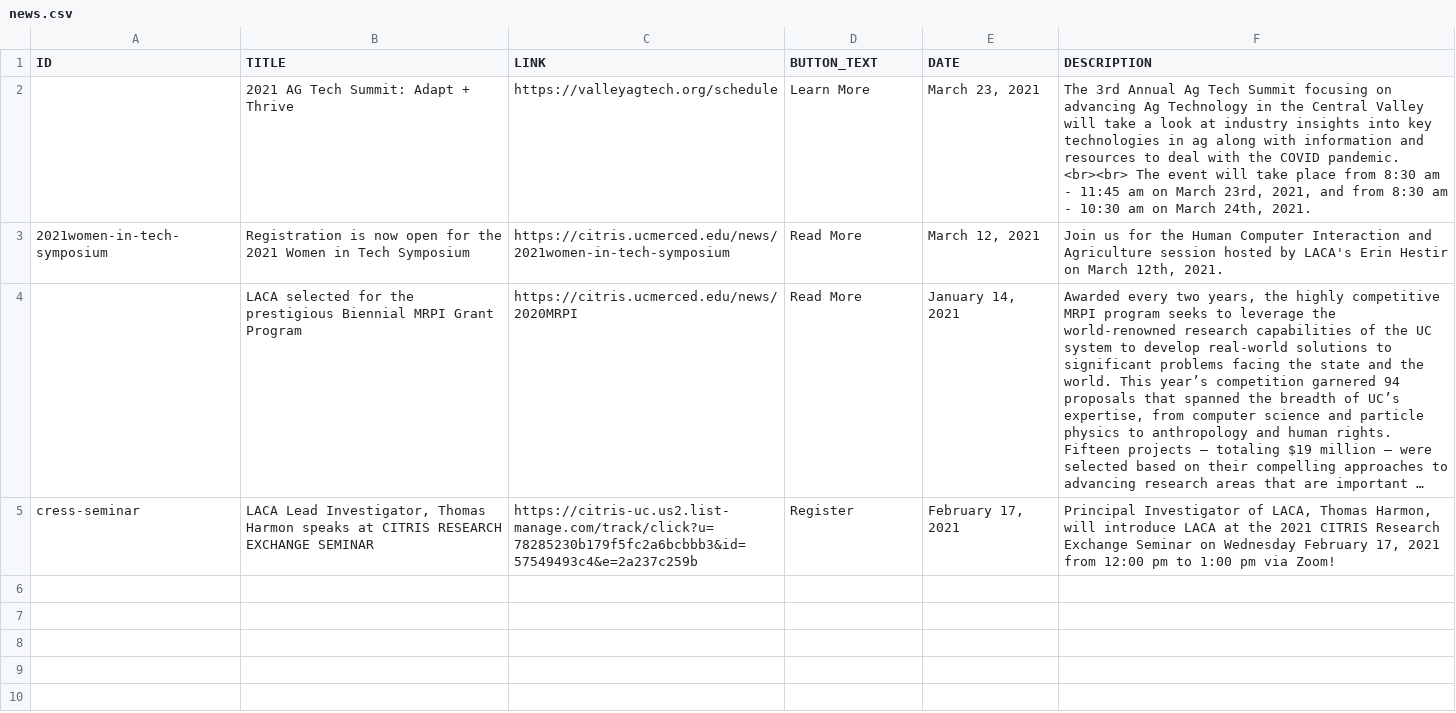
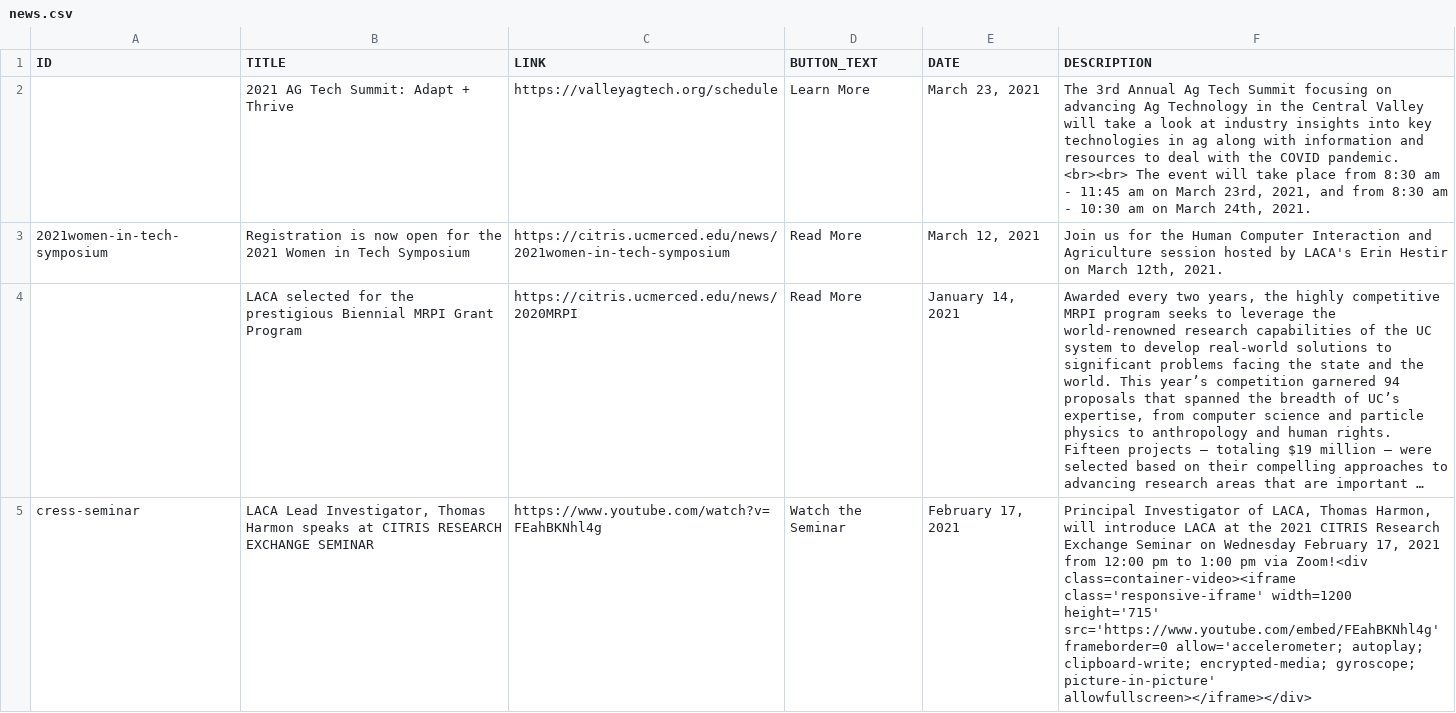
Before and after one commit to citris-ucmerced/LACA, a CSV file: news.csv, drawn as a sheet; long unchanged cells end in …; the diff names each change by its address in the sheet, - before the commit and + after, or states it on an @@ line.

Commit message:
Added Citris Research Exchange Video to News

```diff
--- a/news.csv
+++ b/news.csv
-C5 (LINK): https://citris-uc.us2.list-manage.com/track/click?u=78285230b179f5fc2a6bcbbb3&id=57549493c4&e=2a237c259b
+C5 (LINK): https://www.youtube.com/watch?v=FEahBKNhl4g
-D5 (BUTTON_TEXT): Register
+D5 (BUTTON_TEXT): Watch the Seminar
-F5 (DESCRIPTION): …pm via Zoom!
+F5 (DESCRIPTION): …pm via Zoom!<div class=container-video><iframe class='responsive-iframe' width=1200 height='715' src='https://www.youtube.com/embed/FEahBKNhl4g' frameborder=0 allow='accelerometer; autoplay; clipboard-write; encrypted-media; gyroscope; picture-in-picture' allowfullscreen></iframe></div>
```
